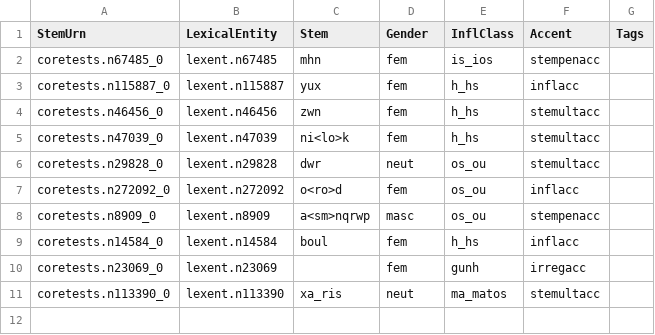
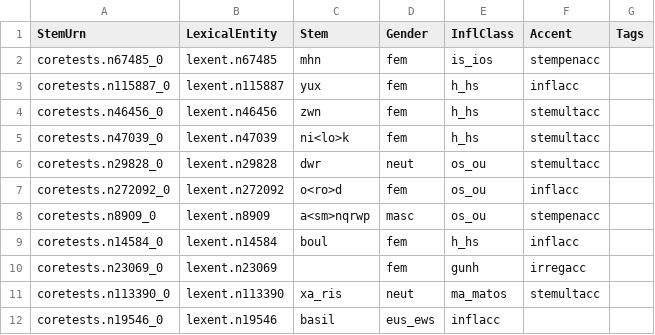
Before and after one commit to neelsmith/greeklang, a CSV file: morphology/sampledata/stems-lexica/nouns/coretestnouns.csv, drawn as a sheet.

```diff
--- a/morphology/sampledata/stems-lexica/nouns/coretestnouns.csv
+++ b/morphology/sampledata/stems-lexica/nouns/coretestnouns.csv
@@ -11 +11,2 @@ coretests.n23069_0,lexent.n23069,,fem,gunh,irregacc,
 coretests.n113390_0,lexent.n113390,xa_ris,neut,ma_matos,stemultacc,
+coretests.n19546_0,lexent.n19546,basil,eus_ews,inflacc,
```
Also changed, not shown: 2 other files.
